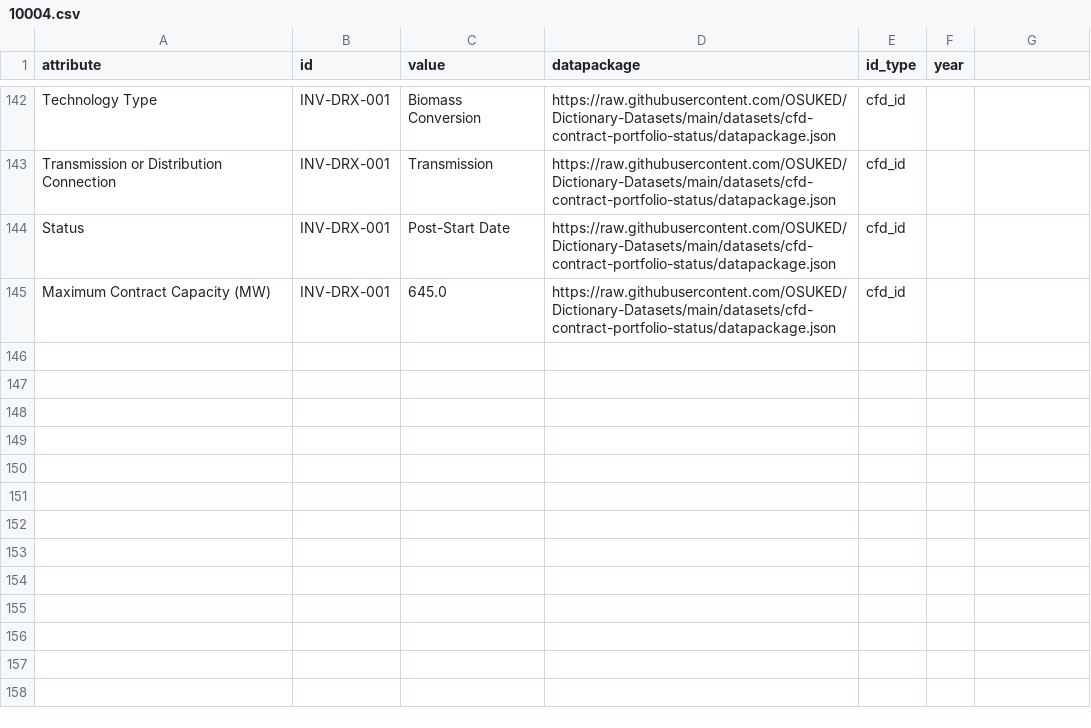
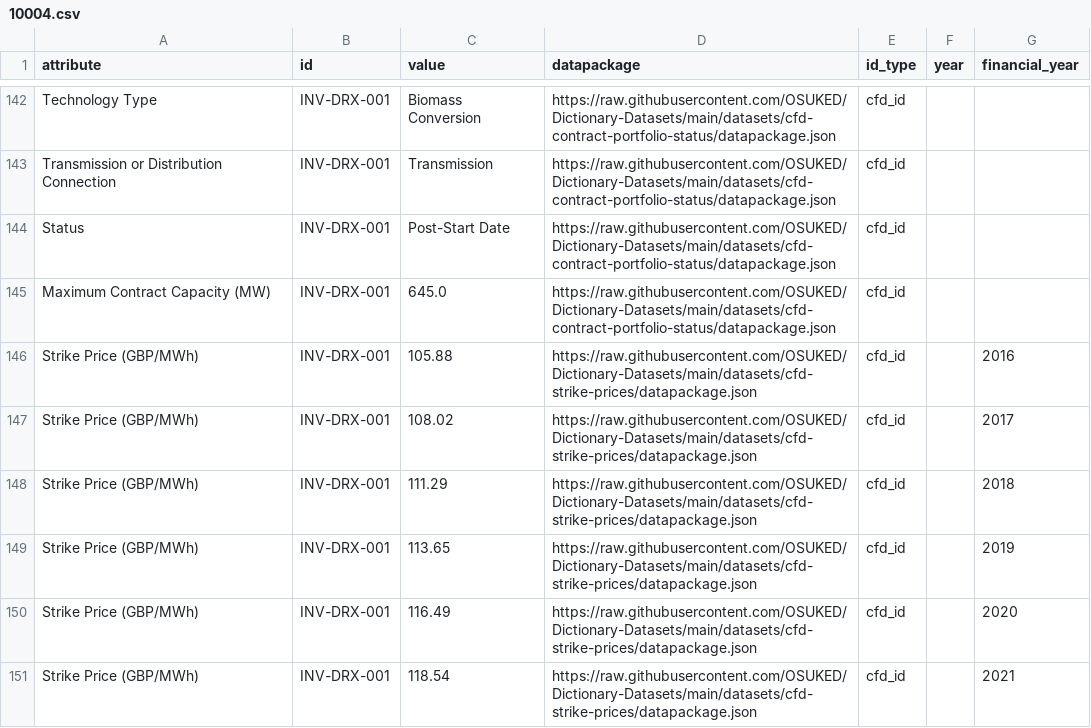
Before and after one commit to OSUKED/Power-Station-Dictionary, a CSV file: docs/object_attrs/10004.csv, drawn as a sheet; only a part is shown, gaps mark what is left out; the diff names each change by its address in the sheet, - before the commit and + after, or states it on an @@ line.

```diff
--- a/docs/object_attrs/10004.csv
+++ b/docs/object_attrs/10004.csv
-G1: (empty)
+G1: financial_year
+row 146: Strike Price (GBP/MWh) | INV-DRX-001 | 105.88 | https://raw.githubusercontent.com/OSUKED/Dictionary-Datasets/main/datasets/cfd-strike-prices/datapackage.json | cfd_id |  | 2016
+row 147: Strike Price (GBP/MWh) | INV-DRX-001 | 108.02 | https://raw.githubusercontent.com/OSUKED/Dictionary-Datasets/main/datasets/cfd-strike-prices/datapackage.json | cfd_id |  | 2017
+row 148: Strike Price (GBP/MWh) | INV-DRX-001 | 111.29 | https://raw.githubusercontent.com/OSUKED/Dictionary-Datasets/main/datasets/cfd-strike-prices/datapackage.json | cfd_id |  | 2018
+row 149: Strike Price (GBP/MWh) | INV-DRX-001 | 113.65 | https://raw.githubusercontent.com/OSUKED/Dictionary-Datasets/main/datasets/cfd-strike-prices/datapackage.json | cfd_id |  | 2019
+row 150: Strike Price (GBP/MWh) | INV-DRX-001 | 116.49 | https://raw.githubusercontent.com/OSUKED/Dictionary-Datasets/main/datasets/cfd-strike-prices/datapackage.json | cfd_id |  | 2020
+row 151: Strike Price (GBP/MWh) | INV-DRX-001 | 118.54 | https://raw.githubusercontent.com/OSUKED/Dictionary-Datasets/main/datasets/cfd-strike-prices/datapackage.json | cfd_id |  | 2021
```
Also changed, not shown: docs/object_attrs/10246.csv, docs/object_attrs/10297.csv, 42 other files.
